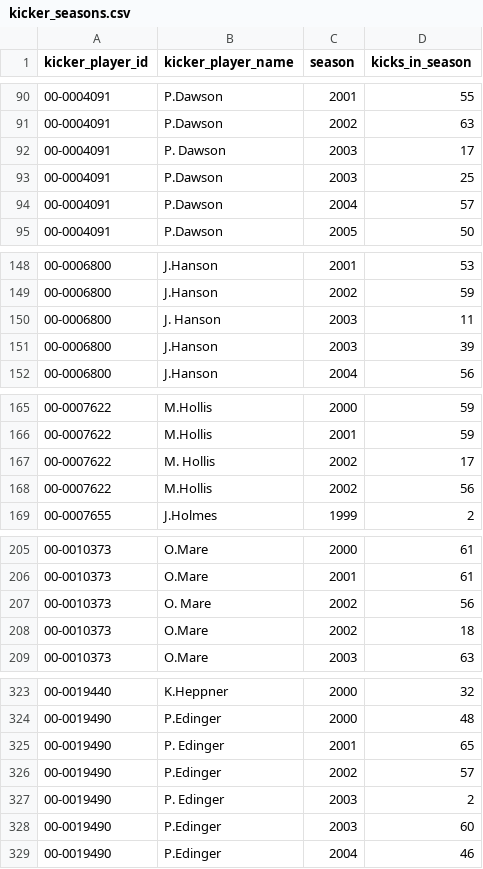
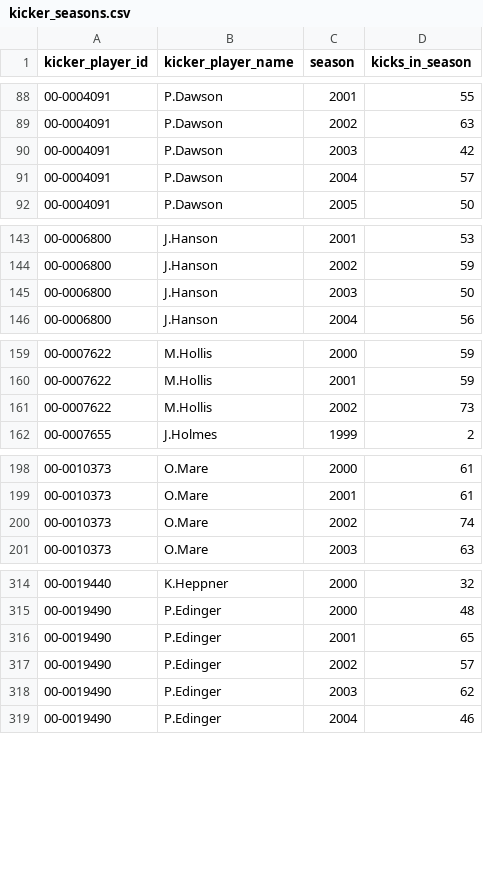
Before and after one commit to calebj04/AI-Data-Lab, a CSV file: data/kicker_seasons.csv, drawn as a sheet; only a part is shown, gaps mark what is left out; the diff covers the shown part only.

```diff
--- a/data/kicker_seasons.csv
+++ b/data/kicker_seasons.csv
@@ -91,4 +89,3 @@ kicker_player_id,kicker_player_name,season,kicks_in_season
 00-0004091,P.Dawson,2002,63
-00-0004091,P. Dawson,2003,17
-00-0004091,P.Dawson,2003,25
+00-0004091,P.Dawson,2003,42
 00-0004091,P.Dawson,2004,57
@@ -149,4 +144,3 @@ kicker_player_id,kicker_player_name,season,kicks_in_season
 00-0006800,J.Hanson,2002,59
-00-0006800,J. Hanson,2003,11
-00-0006800,J.Hanson,2003,39
+00-0006800,J.Hanson,2003,50
 00-0006800,J.Hanson,2004,56
@@ -166,4 +160,3 @@ kicker_player_id,kicker_player_name,season,kicks_in_season
 00-0007622,M.Hollis,2001,59
-00-0007622,M. Hollis,2002,17
-00-0007622,M.Hollis,2002,56
+00-0007622,M.Hollis,2002,73
 00-0007655,J.Holmes,1999,2
@@ -206,4 +199,3 @@ kicker_player_id,kicker_player_name,season,kicks_in_season
 00-0010373,O.Mare,2001,61
-00-0010373,O. Mare,2002,56
-00-0010373,O.Mare,2002,18
+00-0010373,O.Mare,2002,74
 00-0010373,O.Mare,2003,63
@@ -324,6 +315,5 @@ kicker_player_id,kicker_player_name,season,kicks_in_season
 00-0019490,P.Edinger,2000,48
-00-0019490,P. Edinger,2001,65
+00-0019490,P.Edinger,2001,65
 00-0019490,P.Edinger,2002,57
-00-0019490,P. Edinger,2003,2
-00-0019490,P.Edinger,2003,60
+00-0019490,P.Edinger,2003,62
 00-0019490,P.Edinger,2004,46
```
Also changed, not shown: 10 removed rows and 18 edited cells elsewhere in this file, 3 other files.
